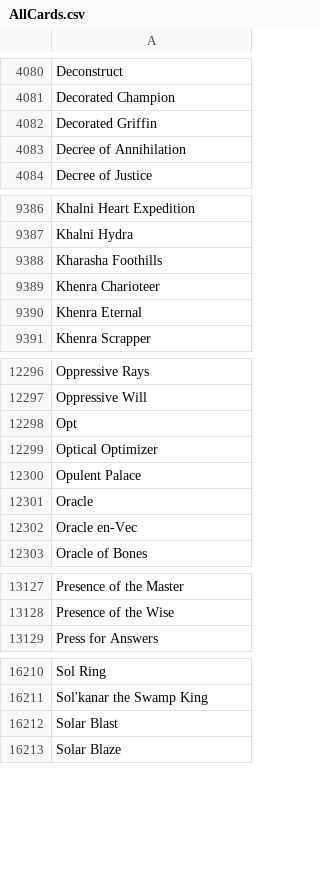
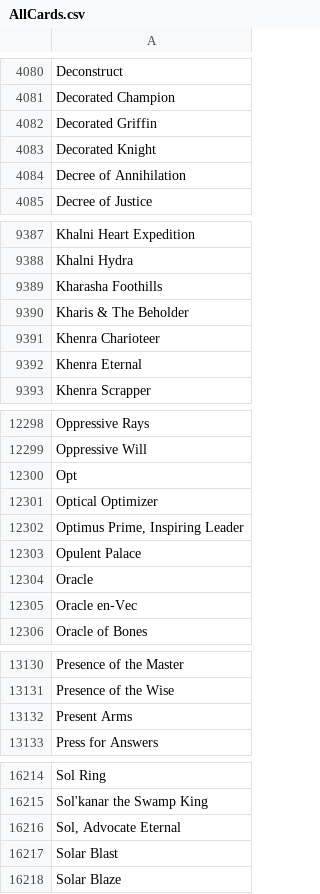
Before and after one commit to katerberg/9th-seed, a CSV file: setup/AllCards.csv, drawn as a sheet; only a part is shown, gaps mark what is left out; the diff names each change by its address in the sheet, - before the commit and + after, or states it on an @@ line.

Commit message:
Adds some new white boardered cards

```diff
--- a/setup/AllCards.csv
+++ b/setup/AllCards.csv
+row 4083: Decorated Knight
+row 9390: Kharis & The Beholder
+row 12302: Optimus Prime, Inspiring Leader
+row 13132: Present Arms
+row 16216: Sol, Advocate Eternal
```
